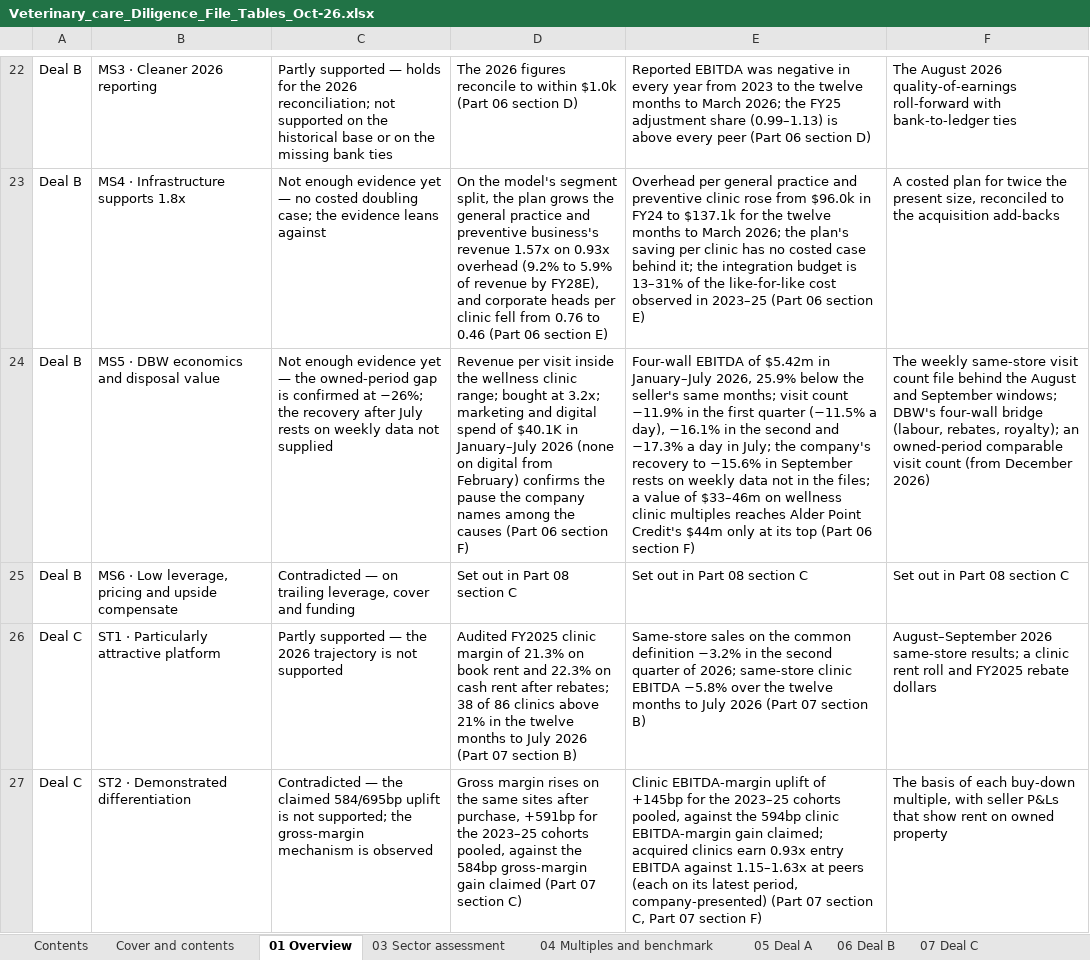
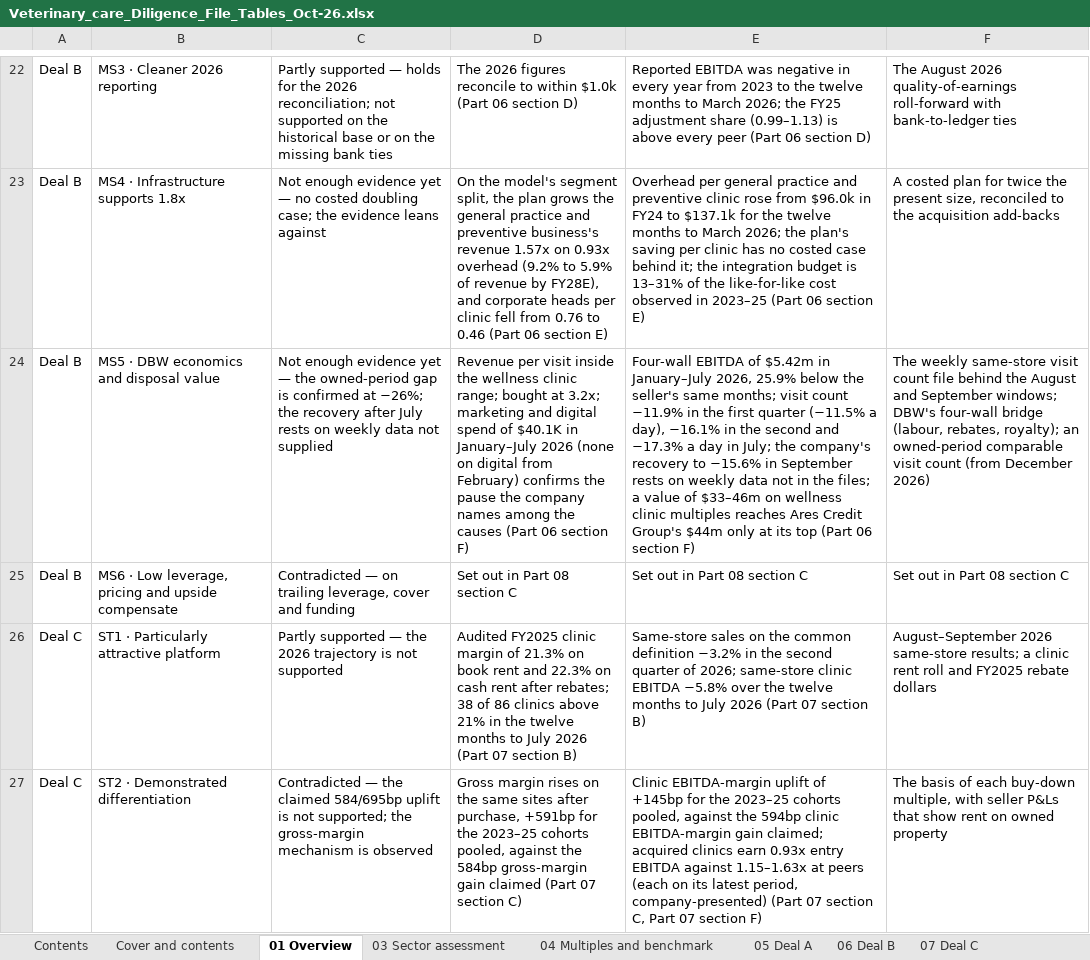
Before and after one commit to nehajwala12/creditswanwf1, an Excel workbook: Veterinary_care_Diligence_File_Tables_Oct-26.xlsx, sheet 01 Overview, drawn as a sheet; only a part is shown, gaps mark what is left out; values as stored, in another font and other column widths than the file's, no borders; the diff covers the shown part only; the diff names each change by its address in the sheet, - before the commit and + after, or states it on an @@ line.

```diff
--- a/Veterinary_care_Diligence_File_Tables_Oct-26.xlsx (sheet 01 Overview)
+++ b/Veterinary_care_Diligence_File_Tables_Oct-26.xlsx (sheet 01 Overview)
-E24: …multiples reaches Alder Point Credit's $44m only…
+E24: …multiples reaches Ares Credit Group's $44m only…
```
Also changed, not shown: 14 edited cells elsewhere in this sheet, sheet 09 Assumptions and method, sheet 08 Financing observations, sheet 05 Deal A, sheet 06 Deal B, sheet 07 Deal C, sheet 04 Multiples and benchmark, 2 more sheets, 3 other files.
